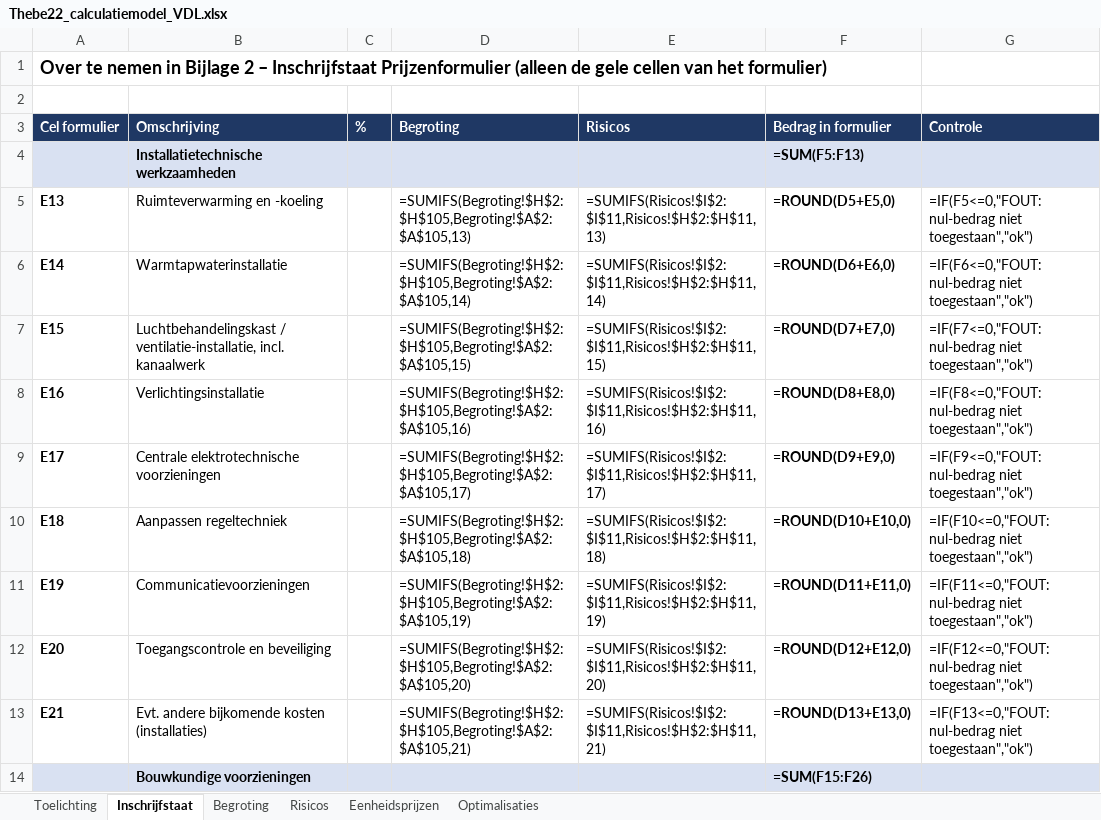
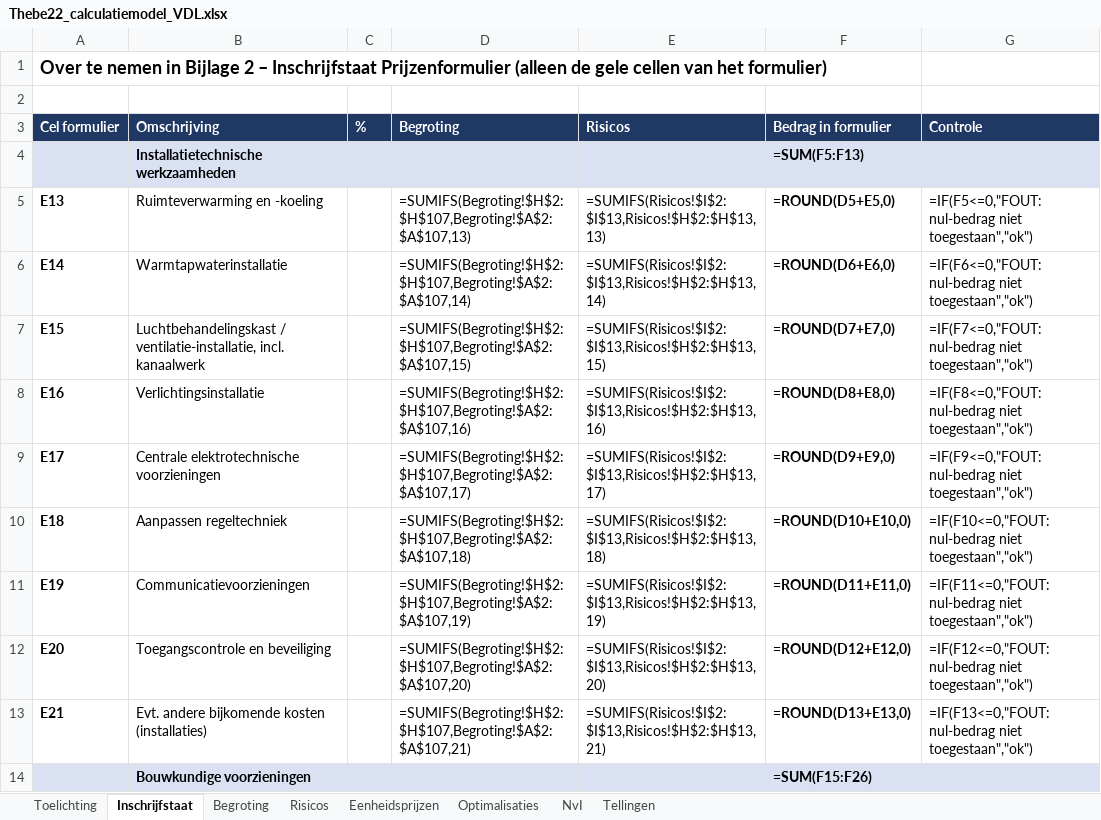
Before and after one commit to Timvanderlugt/Aanbesteding-Thebe, an Excel workbook: calculatie/Thebe22_calculatiemodel_VDL.xlsx, sheet Inschrijfstaat, drawn as a sheet; only a part is shown; values as stored, in another font and other column widths than the file's, no borders; formulas without a stored value are shown as written; the diff covers the shown part only; the diff names each change by its address in the sheet, - before the commit and + after, or states it on an @@ line.

```diff
--- a/calculatie/Thebe22_calculatiemodel_VDL.xlsx (sheet Inschrijfstaat)
+++ b/calculatie/Thebe22_calculatiemodel_VDL.xlsx (sheet Inschrijfstaat)
+sheet tab: NvI
+sheet tab: Tellingen
-D5 (Begroting): =SUMIFS(Begroting!$H$2:$H$105,Begroting!$A$2:$A$105,13)
+D5 (Begroting): =SUMIFS(Begroting!$H$2:$H$107,Begroting!$A$2:$A$107,13)
-E5 (Risicos): =SUMIFS(Risicos!$I$2:$I$11,Risicos!$H$2:$H$11,13)
+E5 (Risicos): =SUMIFS(Risicos!$I$2:$I$13,Risicos!$H$2:$H$13,13)
-D6 (Begroting): =SUMIFS(Begroting!$H$2:$H$105,Begroting!$A$2:$A$105,14)
+D6 (Begroting): =SUMIFS(Begroting!$H$2:$H$107,Begroting!$A$2:$A$107,14)
-E6 (Risicos): =SUMIFS(Risicos!$I$2:$I$11,Risicos!$H$2:$H$11,14)
+E6 (Risicos): =SUMIFS(Risicos!$I$2:$I$13,Risicos!$H$2:$H$13,14)
-D7 (Begroting): =SUMIFS(Begroting!$H$2:$H$105,Begroting!$A$2:$A$105,15)
+D7 (Begroting): =SUMIFS(Begroting!$H$2:$H$107,Begroting!$A$2:$A$107,15)
-E7 (Risicos): =SUMIFS(Risicos!$I$2:$I$11,Risicos!$H$2:$H$11,15)
+E7 (Risicos): =SUMIFS(Risicos!$I$2:$I$13,Risicos!$H$2:$H$13,15)
-D8 (Begroting): =SUMIFS(Begroting!$H$2:$H$105,Begroting!$A$2:$A$105,16)
+D8 (Begroting): =SUMIFS(Begroting!$H$2:$H$107,Begroting!$A$2:$A$107,16)
-E8 (Risicos): =SUMIFS(Risicos!$I$2:$I$11,Risicos!$H$2:$H$11,16)
+E8 (Risicos): =SUMIFS(Risicos!$I$2:$I$13,Risicos!$H$2:$H$13,16)
-D9 (Begroting): =SUMIFS(Begroting!$H$2:$H$105,Begroting!$A$2:$A$105,17)
+D9 (Begroting): =SUMIFS(Begroting!$H$2:$H$107,Begroting!$A$2:$A$107,17)
-E9 (Risicos): =SUMIFS(Risicos!$I$2:$I$11,Risicos!$H$2:$H$11,17)
+E9 (Risicos): =SUMIFS(Risicos!$I$2:$I$13,Risicos!$H$2:$H$13,17)
-D10 (Begroting): =SUMIFS(Begroting!$H$2:$H$105,Begroting!$A$2:$A$105,18)
+D10 (Begroting): =SUMIFS(Begroting!$H$2:$H$107,Begroting!$A$2:$A$107,18)
-E10 (Risicos): =SUMIFS(Risicos!$I$2:$I$11,Risicos!$H$2:$H$11,18)
+E10 (Risicos): =SUMIFS(Risicos!$I$2:$I$13,Risicos!$H$2:$H$13,18)
-D11 (Begroting): =SUMIFS(Begroting!$H$2:$H$105,Begroting!$A$2:$A$105,19)
+D11 (Begroting): =SUMIFS(Begroting!$H$2:$H$107,Begroting!$A$2:$A$107,19)
-E11 (Risicos): =SUMIFS(Risicos!$I$2:$I$11,Risicos!$H$2:$H$11,19)
+E11 (Risicos): =SUMIFS(Risicos!$I$2:$I$13,Risicos!$H$2:$H$13,19)
-D12 (Begroting): =SUMIFS(Begroting!$H$2:$H$105,Begroting!$A$2:$A$105,20)
+D12 (Begroting): =SUMIFS(Begroting!$H$2:$H$107,Begroting!$A$2:$A$107,20)
-E12 (Risicos): =SUMIFS(Risicos!$I$2:$I$11,Risicos!$H$2:$H$11,20)
+E12 (Risicos): =SUMIFS(Risicos!$I$2:$I$13,Risicos!$H$2:$H$13,20)
-D13 (Begroting): =SUMIFS(Begroting!$H$2:$H$105,Begroting!$A$2:$A$105,21)
+D13 (Begroting): =SUMIFS(Begroting!$H$2:$H$107,Begroting!$A$2:$A$107,21)
-E13 (Risicos): =SUMIFS(Risicos!$I$2:$I$11,Risicos!$H$2:$H$11,21)
+E13 (Risicos): =SUMIFS(Risicos!$I$2:$I$13,Risicos!$H$2:$H$13,21)
```
Also changed, not shown: 31 edited cells elsewhere in this sheet, sheet Begroting, sheet Risicos, sheet Optimalisaties, sheet Toelichting.
